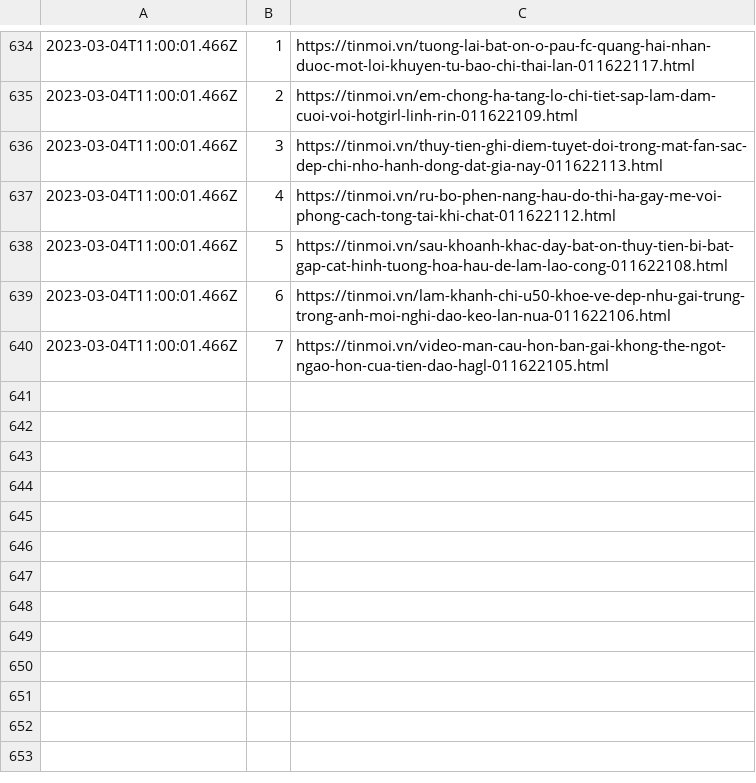
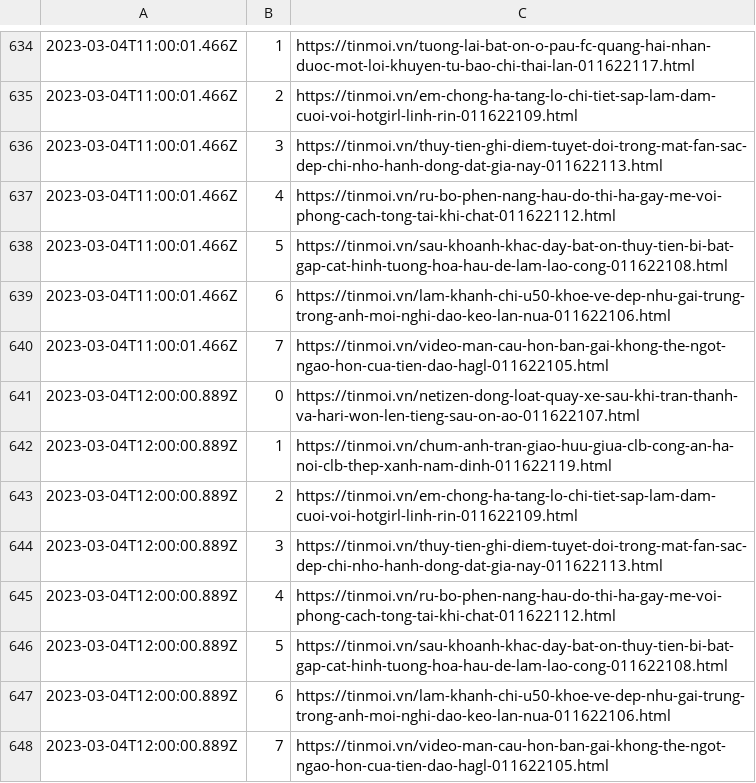
Before and after one commit to Actable-AI/public-datasets, a CSV file: tinmoi.csv, drawn as a sheet; only a part is shown, gaps mark what is left out; the diff names each change by its address in the sheet, - before the commit and + after, or states it on an @@ line.

Commit message:
Add new logs

```diff
--- a/tinmoi.csv
+++ b/tinmoi.csv
+row 641: 2023-03-04T12:00:00.889Z | 0 | https://tinmoi.vn/netizen-dong-loat-quay-xe-sau-khi-tran-thanh-va-hari-won-len-tieng-sau-on-ao-011622107.html
+row 642: 2023-03-04T12:00:00.889Z | 1 | https://tinmoi.vn/chum-anh-tran-giao-huu-giua-clb-cong-an-ha-noi-clb-thep-xanh-nam-dinh-011622119.html
+row 643: 2023-03-04T12:00:00.889Z | 2 | https://tinmoi.vn/em-chong-ha-tang-lo-chi-tiet-sap-lam-dam-cuoi-voi-hotgirl-linh-rin-011622109.html
+row 644: 2023-03-04T12:00:00.889Z | 3 | https://tinmoi.vn/thuy-tien-ghi-diem-tuyet-doi-trong-mat-fan-sac-dep-chi-nho-hanh-dong-dat-gia-nay-011622113.html
+row 645: 2023-03-04T12:00:00.889Z | 4 | https://tinmoi.vn/ru-bo-phen-nang-hau-do-thi-ha-gay-me-voi-phong-cach-tong-tai-khi-chat-011622112.html
+row 646: 2023-03-04T12:00:00.889Z | 5 | https://tinmoi.vn/sau-khoanh-khac-day-bat-on-thuy-tien-bi-bat-gap-cat-hinh-tuong-hoa-hau-de-lam-lao-cong-011622108.html
+row 647: 2023-03-04T12:00:00.889Z | 6 | https://tinmoi.vn/lam-khanh-chi-u50-khoe-ve-dep-nhu-gai-trung-trong-anh-moi-nghi-dao-keo-lan-nua-011622106.html
+row 648: 2023-03-04T12:00:00.889Z | 7 | https://tinmoi.vn/video-man-cau-hon-ban-gai-khong-the-ngot-ngao-hon-cua-tien-dao-hagl-011622105.html
```
